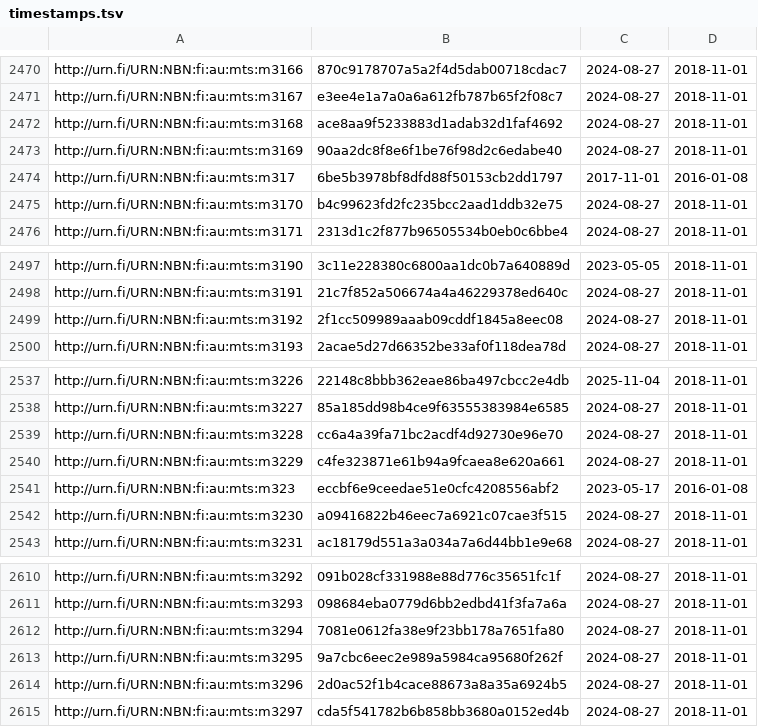
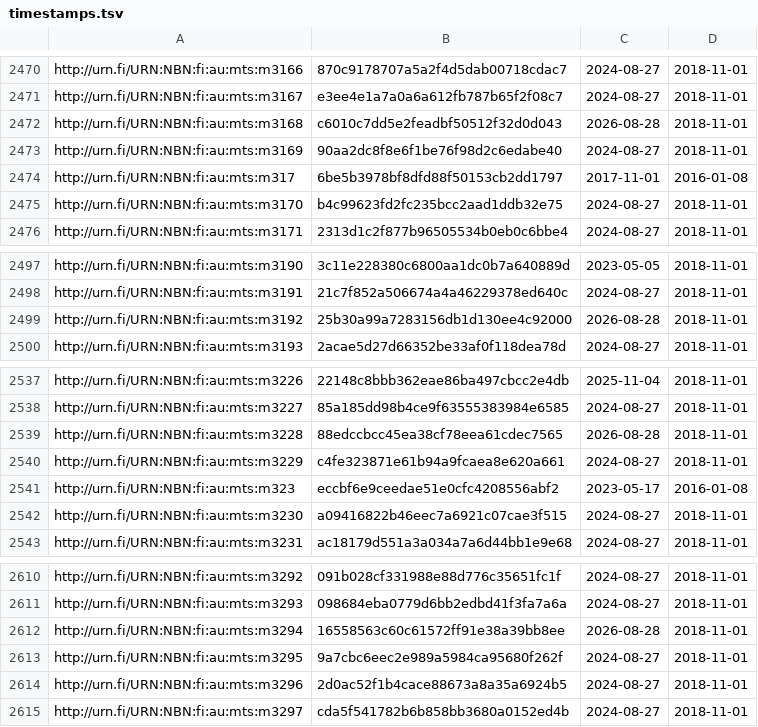
Before and after one commit to NatLibFi/Finto-data, a TSV file: vocabularies/metatietosanasto/timestamps.tsv, drawn as a sheet; only a part is shown, gaps mark what is left out; the diff covers the shown part only.

```diff
--- a/vocabularies/metatietosanasto/timestamps.tsv
+++ b/vocabularies/metatietosanasto/timestamps.tsv
@@ -2471,3 +2471,3 @@ http://urn.fi/URN:NBN:fi:au:mts:m3166	870c9178707a5a2f4d5dab00718cdac7	2024-08-2
 http://urn.fi/URN:NBN:fi:au:mts:m3167	e3ee4e1a7a0a6a612fb787b65f2f08c7	2024-08-27	2018-11-01
-http://urn.fi/URN:NBN:fi:au:mts:m3168	ace8aa9f5233883d1adab32d1faf4692	2024-08-27	2018-11-01
+http://urn.fi/URN:NBN:fi:au:mts:m3168	c6010c7dd5e2feadbf50512f32d0d043	2026-08-28	2018-11-01
 http://urn.fi/URN:NBN:fi:au:mts:m3169	90aa2dc8f8e6f1be76f98d2c6edabe40	2024-08-27	2018-11-01
@@ -2498,3 +2498,3 @@ http://urn.fi/URN:NBN:fi:au:mts:m3190	3c11e228380c6800aa1dc0b7a640889d	2023-05-0
 http://urn.fi/URN:NBN:fi:au:mts:m3191	21c7f852a506674a4a46229378ed640c	2024-08-27	2018-11-01
-http://urn.fi/URN:NBN:fi:au:mts:m3192	2f1cc509989aaab09cddf1845a8eec08	2024-08-27	2018-11-01
+http://urn.fi/URN:NBN:fi:au:mts:m3192	25b30a99a7283156db1d130ee4c92000	2026-08-28	2018-11-01
 http://urn.fi/URN:NBN:fi:au:mts:m3193	2acae5d27d66352be33af0f118dea78d	2024-08-27	2018-11-01
@@ -2538,3 +2538,3 @@ http://urn.fi/URN:NBN:fi:au:mts:m3226	22148c8bbb362eae86ba497cbcc2e4db	2025-11-0
 http://urn.fi/URN:NBN:fi:au:mts:m3227	85a185dd98b4ce9f63555383984e6585	2024-08-27	2018-11-01
-http://urn.fi/URN:NBN:fi:au:mts:m3228	cc6a4a39fa71bc2acdf4d92730e96e70	2024-08-27	2018-11-01
+http://urn.fi/URN:NBN:fi:au:mts:m3228	88edccbcc45ea38cf78eea61cdec7565	2026-08-28	2018-11-01
 http://urn.fi/URN:NBN:fi:au:mts:m3229	c4fe323871e61b94a9fcaea8e620a661	2024-08-27	2018-11-01
@@ -2611,3 +2611,3 @@ http://urn.fi/URN:NBN:fi:au:mts:m3292	091b028cf331988e88d776c35651fc1f	2024-08-2
 http://urn.fi/URN:NBN:fi:au:mts:m3293	098684eba0779d6bb2edbd41f3fa7a6a	2024-08-27	2018-11-01
-http://urn.fi/URN:NBN:fi:au:mts:m3294	7081e0612fa38e9f23bb178a7651fa80	2024-08-27	2018-11-01
+http://urn.fi/URN:NBN:fi:au:mts:m3294	16558563c60c61572ff91e38a39bb8ee	2026-08-28	2018-11-01
 http://urn.fi/URN:NBN:fi:au:mts:m3295	9a7cbc6eec2e989a5984ca95680f262f	2024-08-27	2018-11-01
```
Also changed, not shown: 20 edited cells elsewhere in this file, 1 other file.
